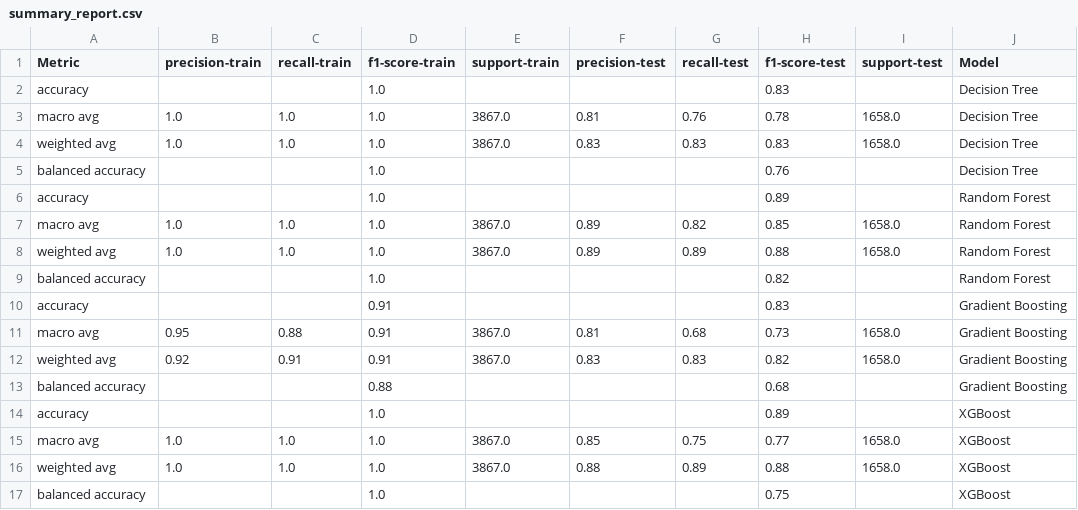
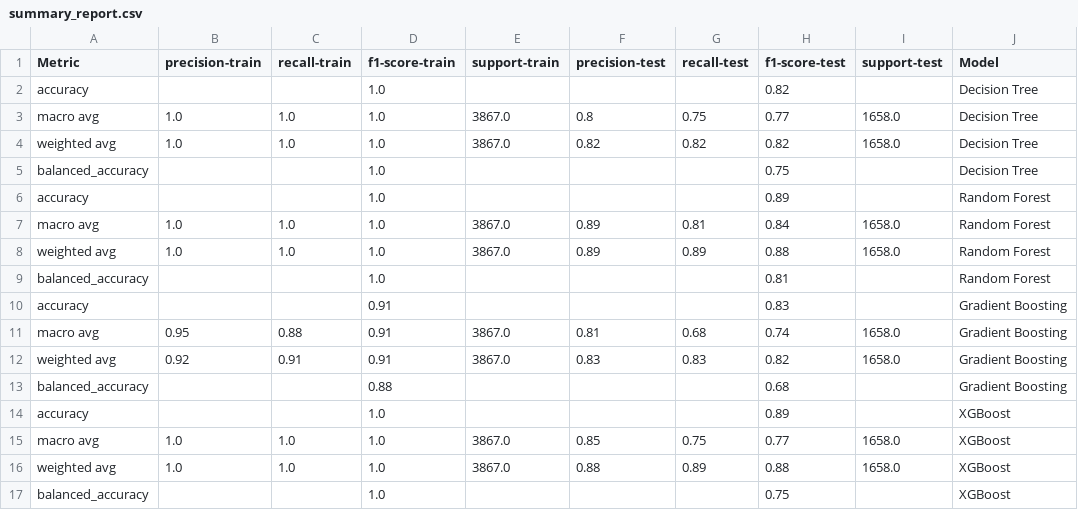
Before and after one commit to patriciajaques/MultiClass-Detection-Suite, a CSV file: output/summary_report.csv, drawn as a sheet.

```diff
--- a/output/summary_report.csv
+++ b/output/summary_report.csv
@@ -1,14 +1,14 @@
 Metric,precision-train,recall-train,f1-score-train,support-train,precision-test,recall-test,f1-score-test,support-test,Model
-accuracy,,,1.0,,,,0.83,,Decision Tree
-macro avg,1.0,1.0,1.0,3867.0,0.81,0.76,0.78,1658.0,Decision Tree
-weighted avg,1.0,1.0,1.0,3867.0,0.83,0.83,0.83,1658.0,Decision Tree
-balanced accuracy,,,1.0,,,,0.76,,Decision Tree
+accuracy,,,1.0,,,,0.82,,Decision Tree
+macro avg,1.0,1.0,1.0,3867.0,0.8,0.75,0.77,1658.0,Decision Tree
+weighted avg,1.0,1.0,1.0,3867.0,0.82,0.82,0.82,1658.0,Decision Tree
+balanced_accuracy,,,1.0,,,,0.75,,Decision Tree
 accuracy,,,1.0,,,,0.89,,Random Forest
-macro avg,1.0,1.0,1.0,3867.0,0.89,0.82,0.85,1658.0,Random Forest
+macro avg,1.0,1.0,1.0,3867.0,0.89,0.81,0.84,1658.0,Random Forest
 weighted avg,1.0,1.0,1.0,3867.0,0.89,0.89,0.88,1658.0,Random Forest
-balanced accuracy,,,1.0,,,,0.82,,Random Forest
+balanced_accuracy,,,1.0,,,,0.81,,Random Forest
 accuracy,,,0.91,,,,0.83,,Gradient Boosting
-macro avg,0.95,0.88,0.91,3867.0,0.81,0.68,0.73,1658.0,Gradient Boosting
+macro avg,0.95,0.88,0.91,3867.0,0.81,0.68,0.74,1658.0,Gradient Boosting
 weighted avg,0.92,0.91,0.91,3867.0,0.83,0.83,0.82,1658.0,Gradient Boosting
-balanced accuracy,,,0.88,,,,0.68,,Gradient Boosting
+balanced_accuracy,,,0.88,,,,0.68,,Gradient Boosting
 accuracy,,,1.0,,,,0.89,,XGBoost
@@ -16,2 +16,2 @@ macro avg,1.0,1.0,1.0,3867.0,0.85,0.75,0.77,1658.0,XGBoost
 weighted avg,1.0,1.0,1.0,3867.0,0.88,0.89,0.88,1658.0,XGBoost
-balanced accuracy,,,1.0,,,,0.75,,XGBoost
+balanced_accuracy,,,1.0,,,,0.75,,XGBoost
```
Also changed, not shown: output/detailed_report.csv, 4 other files.
